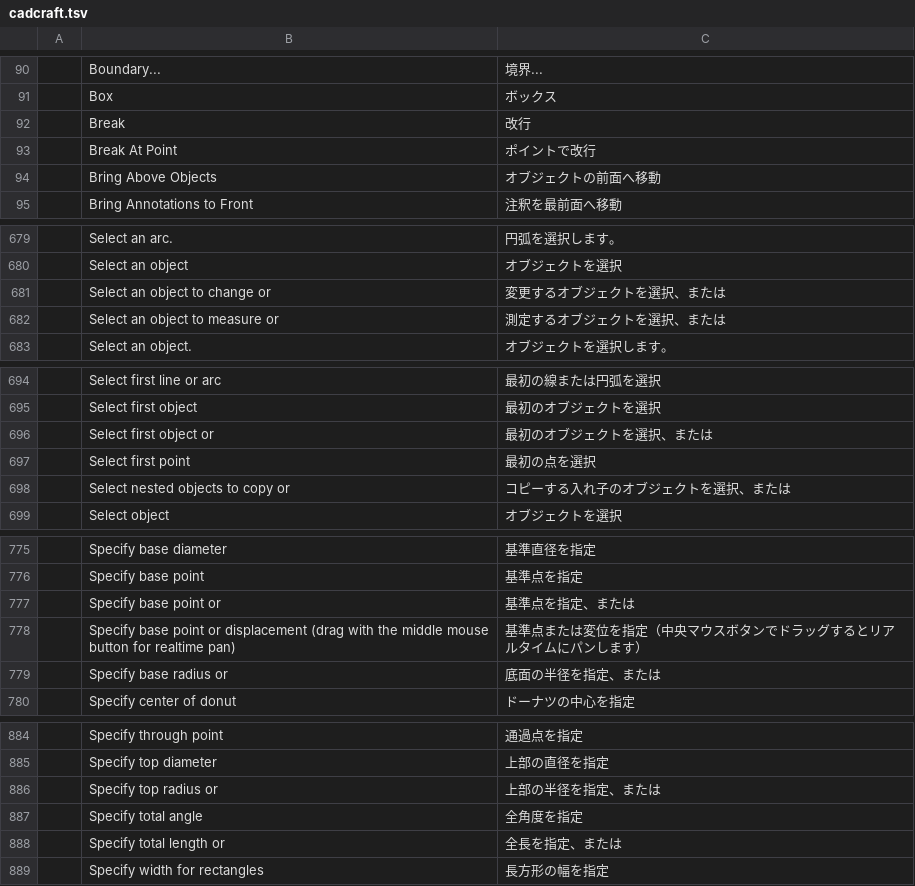
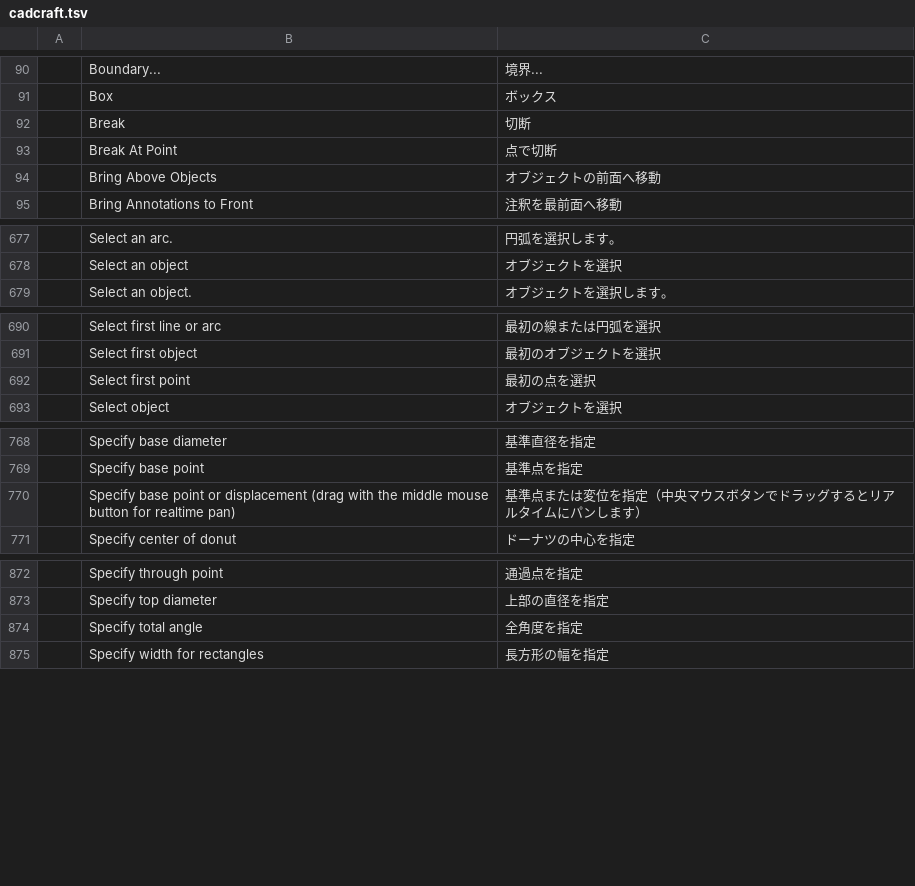
Before and after one commit to jayzed80/craft-i18n, a TSV file: locales/ja/cadcraft.tsv, drawn as a sheet; only a part is shown, gaps mark what is left out; the diff covers the shown part only; the diff names each change by its address in the sheet, - before the commit and + after, or states it on an @@ line.

```diff
--- a/locales/ja/cadcraft.tsv
+++ b/locales/ja/cadcraft.tsv
-C92: 改行
+C92: 切断
-C93: ポイントで改行
+C93: 点で切断
-row 681:  | Select an object to change or | 変更するオブジェクトを選択、または
-row 682:  | Select an object to measure or | 測定するオブジェクトを選択、または
-row 696:  | Select first object or | 最初のオブジェクトを選択、または
-row 698:  | Select nested objects to copy or | コピーする入れ子のオブジェクトを選択、または
-row 777:  | Specify base point or | 基準点を指定、または
-row 779:  | Specify base radius or | 底面の半径を指定、または
-row 886:  | Specify top radius or | 上部の半径を指定、または
-row 888:  | Specify total length or | 全長を指定、または
```
Also changed, not shown: 7 removed rows and 13 edited cells elsewhere in this file.
